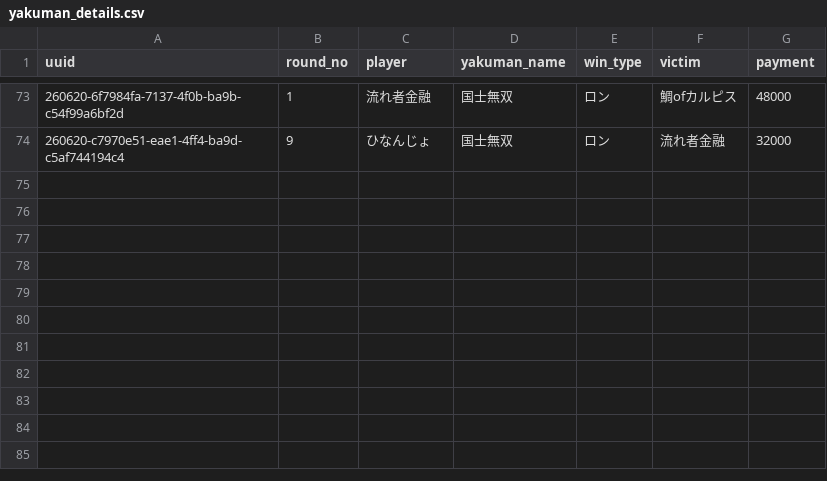
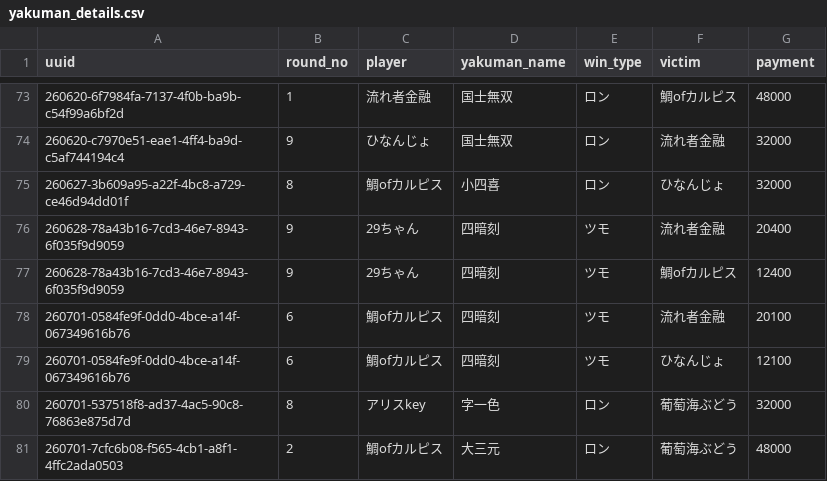
Before and after one commit to saint-chinu/majsoul-league, a CSV file: yakuman_details.csv, drawn as a sheet; only a part is shown, gaps mark what is left out; the diff names each change by its address in the sheet, - before the commit and + after, or states it on an @@ line.

```diff
--- a/yakuman_details.csv
+++ b/yakuman_details.csv
+row 75: 260627-3b609a95-a22f-4bc8-a729-ce46d94dd01f | 8 | 鯛ofカルピス | 小四喜 | ロン | ひなんじょ | 32000
+row 76: 260628-78a43b16-7cd3-46e7-8943-6f035f9d9059 | 9 | 29ちゃん | 四暗刻 | ツモ | 流れ者金融 | 20400
+row 77: 260628-78a43b16-7cd3-46e7-8943-6f035f9d9059 | 9 | 29ちゃん | 四暗刻 | ツモ | 鯛ofカルピス | 12400
+row 78: 260701-0584fe9f-0dd0-4bce-a14f-067349616b76 | 6 | 鯛ofカルピス | 四暗刻 | ツモ | 流れ者金融 | 20100
+row 79: 260701-0584fe9f-0dd0-4bce-a14f-067349616b76 | 6 | 鯛ofカルピス | 四暗刻 | ツモ | ひなんじょ | 12100
+row 80: 260701-537518f8-ad37-4ac5-90c8-76863e875d7d | 8 | アリスkey | 字一色 | ロン | 葡萄海ぶどう | 32000
+row 81: 260701-7cfc6b08-f565-4cb1-a8f1-4ffc2ada0503 | 2 | 鯛ofカルピス | 大三元 | ロン | 葡萄海ぶどう | 48000
```
Also changed, not shown: summary.csv, yakuman_summary.csv, 2 other files.
